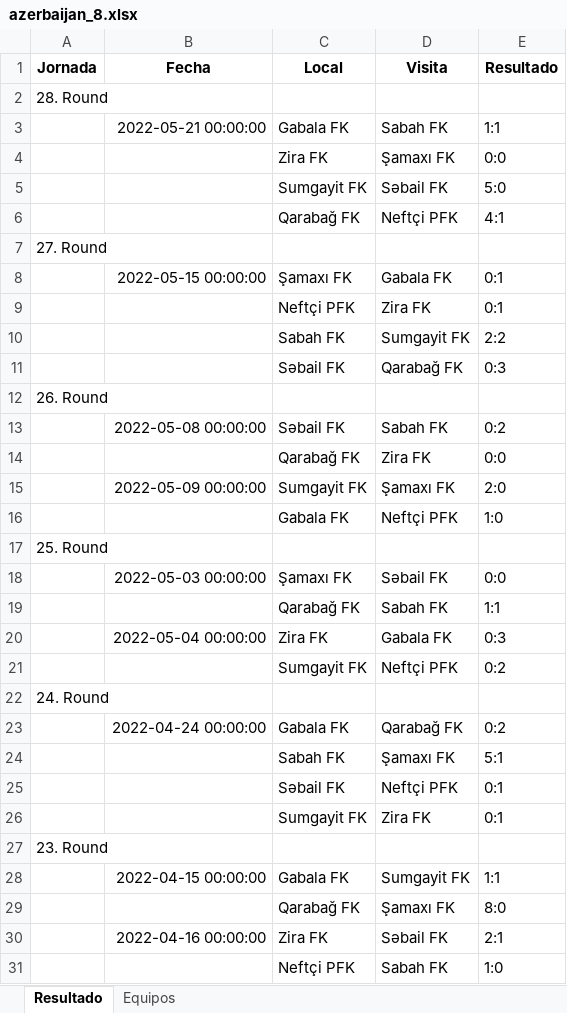
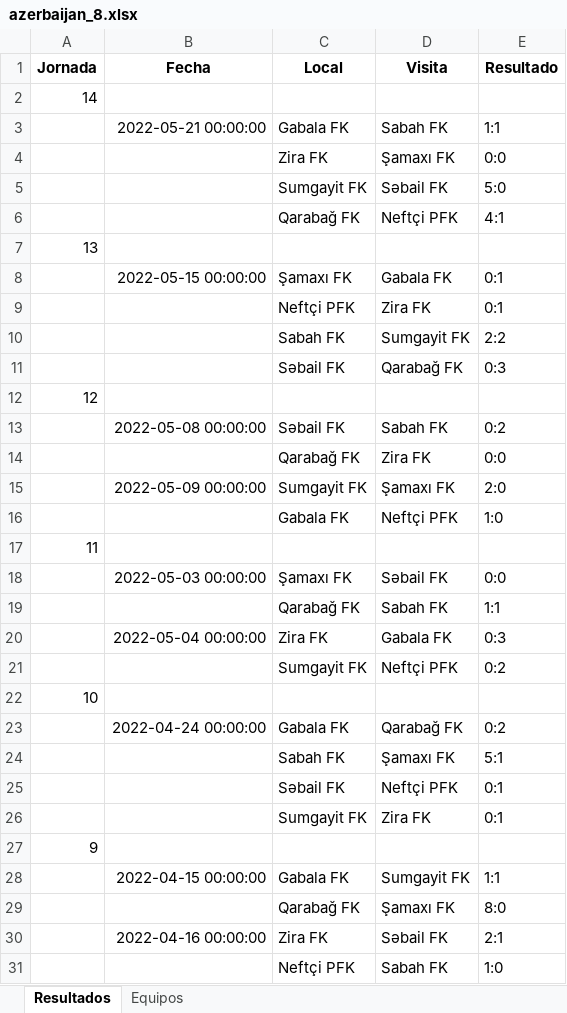
Before and after one commit to fdduarte/calendar-opt, an Excel workbook: data/azerbaijan_8.xlsx, sheet Resultados, drawn as a sheet; only a part is shown; values as stored, in another font and other column widths than the file's, no borders; the diff covers the shown part only; the diff names each change by its address in the sheet, - before the commit and + after, or states it on an @@ line.

```diff
--- a/data/azerbaijan_8.xlsx (sheet Resultados)
+++ b/data/azerbaijan_8.xlsx (sheet Resultados)
-sheet tab: Resultado
+sheet tab: Resultados
-A2 (Jornada): 28. Round
+A2 (Jornada): 14
-A7 (Jornada): 27. Round
+A7 (Jornada): 13
-A12 (Jornada): 26. Round
+A12 (Jornada): 12
-A17 (Jornada): 25. Round
+A17 (Jornada): 11
-A22 (Jornada): 24. Round
+A22 (Jornada): 10
-A27 (Jornada): 23. Round
+A27 (Jornada): 9
```
Also changed, not shown: 70 removed rows and 8 edited cells elsewhere in this sheet, sheet Equipos, 3 other files.
